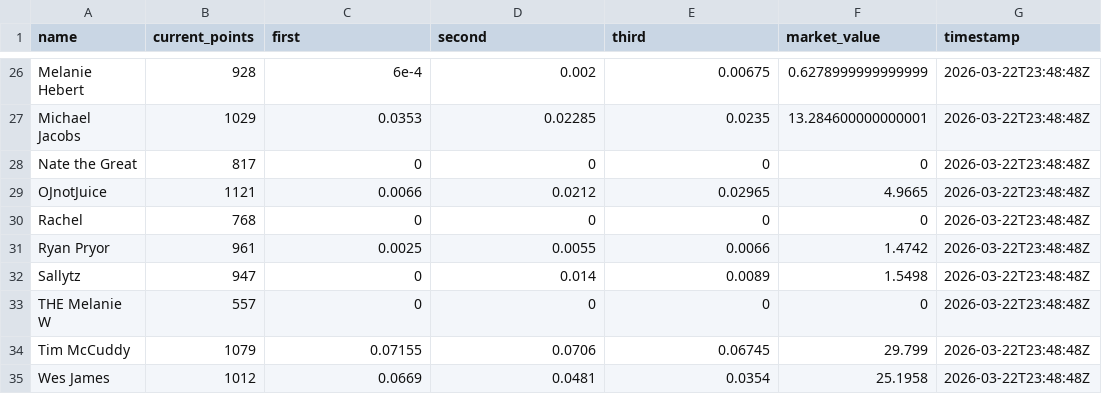
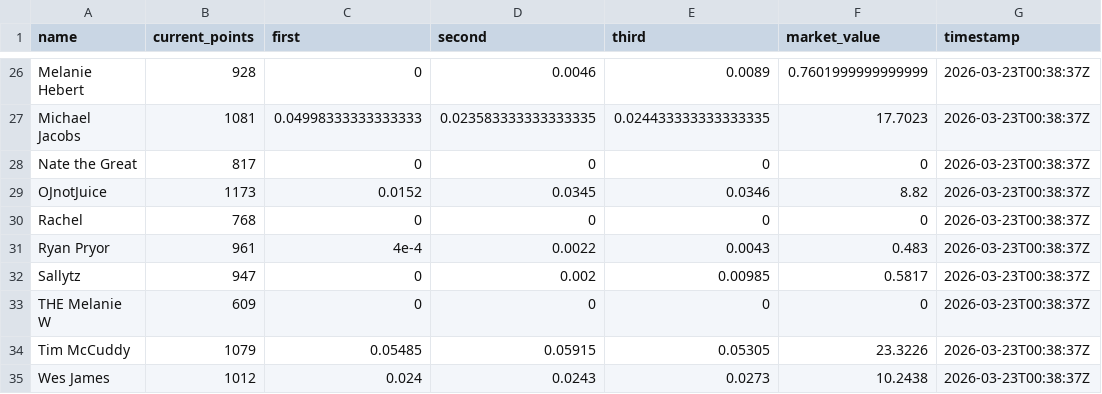
Before and after one commit to jbccre/madness, a CSV file: men/current_standings.csv, drawn as a sheet; only a part is shown, gaps mark what is left out; the diff covers the shown part only; the diff names each change by its address in the sheet, - before the commit and + after, or states it on an @@ line.

```diff
--- a/men/current_standings.csv
+++ b/men/current_standings.csv
-C26 (first): 6e-4
+C26 (first): 0
-D26 (second): 0.002
+D26 (second): 0.0046
-E26 (third): 0.00675
+E26 (third): 0.0089
-F26 (market_value): 0.6278999999999999
+F26 (market_value): 0.7601999999999999
-G26:G35 (timestamp): 2026-03-22T23:48:48Z
+G26:G35 (timestamp): 2026-03-23T00:38:37Z
-B27 (current_points): 1029
+B27 (current_points): 1081
-C27 (first): 0.0353
+C27 (first): 0.04998333333333333
-D27 (second): 0.02285
+D27 (second): 0.023583333333333335
-E27 (third): 0.0235
+E27 (third): 0.024433333333333335
-F27 (market_value): 13.284600000000001
+F27 (market_value): 17.7023
-B29 (current_points): 1121
+B29 (current_points): 1173
-C29 (first): 0.0066
+C29 (first): 0.0152
-D29 (second): 0.0212
+D29 (second): 0.0345
-E29 (third): 0.02965
+E29 (third): 0.0346
-F29 (market_value): 4.9665
+F29 (market_value): 8.82
-C31 (first): 0.0025
+C31 (first): 4e-4
-D31 (second): 0.0055
+D31 (second): 0.0022
-E31 (third): 0.0066
+E31 (third): 0.0043
-F31 (market_value): 1.4742
+F31 (market_value): 0.483
-D32 (second): 0.014
+D32 (second): 0.002
-E32 (third): 0.0089
+E32 (third): 0.00985
-F32 (market_value): 1.5498
+F32 (market_value): 0.5817
-B33 (current_points): 557
+B33 (current_points): 609
-C34 (first): 0.07155
+C34 (first): 0.05485
-D34 (second): 0.0706
+D34 (second): 0.05915
-E34 (third): 0.06745
+E34 (third): 0.05305
-F34 (market_value): 29.799
+F34 (market_value): 23.3226
-C35 (first): 0.0669
+C35 (first): 0.024
-D35 (second): 0.0481
+D35 (second): 0.0243
-E35 (third): 0.0354
+E35 (third): 0.0273
-F35 (market_value): 25.1958
+F35 (market_value): 10.2438
```
Also changed, not shown: 156 edited cells elsewhere in this file, men/all_standings.csv, men/gamestate.csv, 1 other file.
